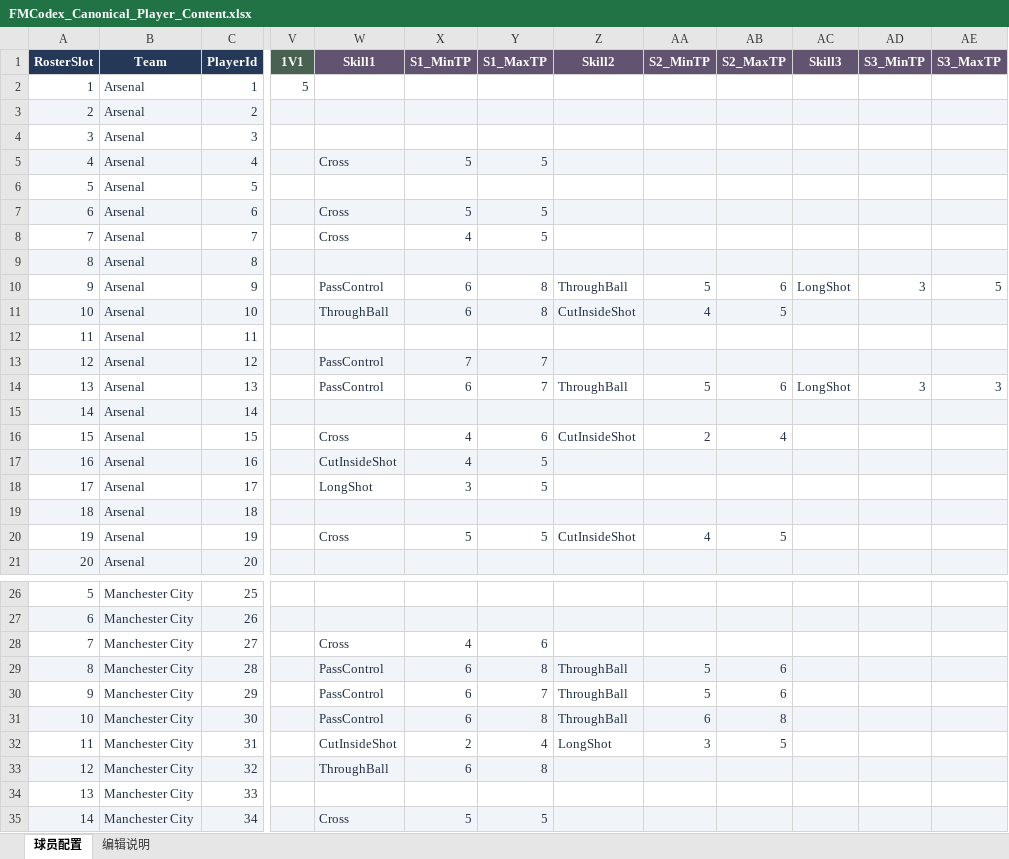
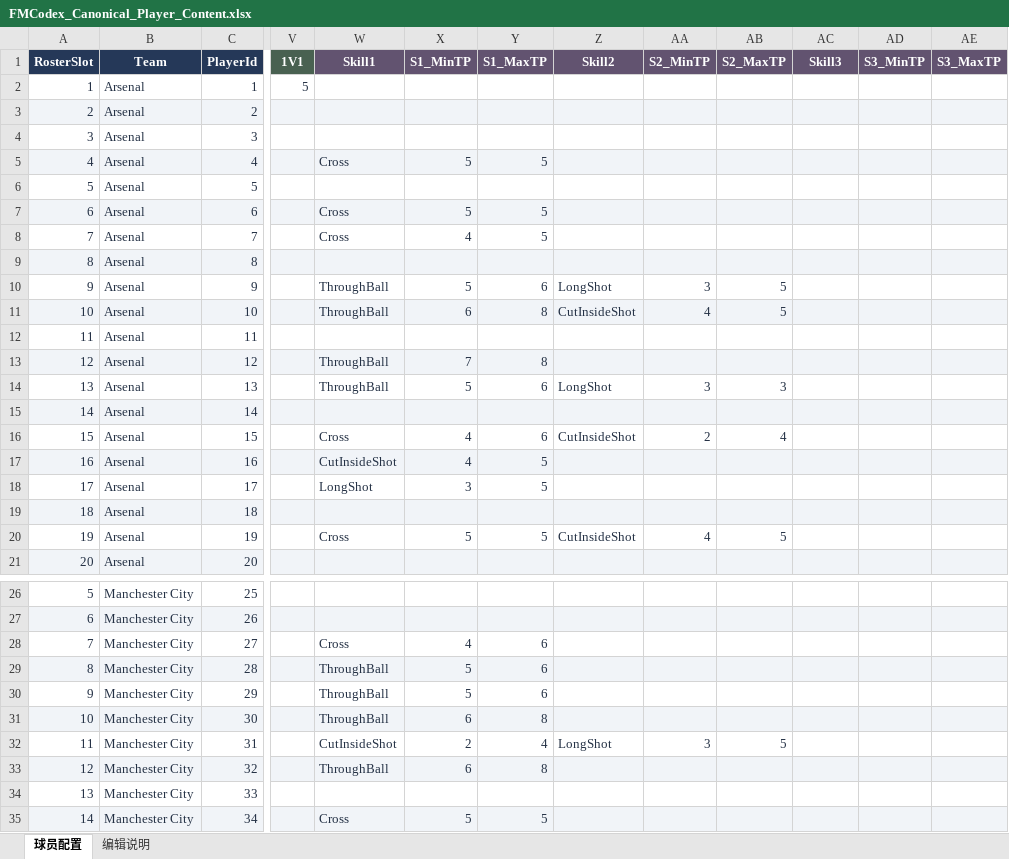
Before and after one commit to Lucho34/FMCodex, an Excel workbook: ContentSource/PlayerContent/FMCodex_Canonical_Player_Content.xlsx, sheet 球员配置, drawn as a sheet; only a part is shown, gaps mark what is left out; values as stored, in another font and other column widths than the file's, no borders; the diff names each change by its address in the sheet, - before the commit and + after, or states it on an @@ line.

Commit message:
Stage 8.15B: temporarily withdraw PassControl from production
Stage 8.15B: temporarily withdraw PassControl from production

```diff
--- a/ContentSource/PlayerContent/FMCodex_Canonical_Player_Content.xlsx (sheet 球员配置)
+++ b/ContentSource/PlayerContent/FMCodex_Canonical_Player_Content.xlsx (sheet 球员配置)
-W10 (Skill1): PassControl
+W10 (Skill1): ThroughBall
-X10 (S1_MinTP): 6
+X10 (S1_MinTP): 5
-Y10 (S1_MaxTP): 8
+Y10 (S1_MaxTP): 6
-Z10 (Skill2): ThroughBall
+Z10 (Skill2): LongShot
-AA10 (S2_MinTP): 5
+AA10 (S2_MinTP): 3
-AB10 (S2_MaxTP): 6
+AB10 (S2_MaxTP): 5
-AC10 (Skill3): LongShot
+AC10 (Skill3): (empty)
-AD10 (S3_MinTP): 3
+AD10 (S3_MinTP): (empty)
-AE10 (S3_MaxTP): 5
+AE10 (S3_MaxTP): (empty)
-W13:W14 (Skill1): PassControl
+W13:W14 (Skill1): ThroughBall
-Y13 (S1_MaxTP): 7
+Y13 (S1_MaxTP): 8
-X14 (S1_MinTP): 6
+X14 (S1_MinTP): 5
-Y14 (S1_MaxTP): 7
+Y14 (S1_MaxTP): 6
-Z14 (Skill2): ThroughBall
+Z14 (Skill2): LongShot
-AA14 (S2_MinTP): 5
+AA14 (S2_MinTP): 3
-AB14 (S2_MaxTP): 6
+AB14 (S2_MaxTP): 3
-AC14 (Skill3): LongShot
+AC14 (Skill3): (empty)
-AD14 (S3_MinTP): 3
+AD14 (S3_MinTP): (empty)
-AE14 (S3_MaxTP): 3
+AE14 (S3_MaxTP): (empty)
-W29:W31 (Skill1): PassControl
+W29:W31 (Skill1): ThroughBall
-X29:X30 (S1_MinTP): 6
+X29:X30 (S1_MinTP): 5
-Y29 (S1_MaxTP): 8
+Y29 (S1_MaxTP): 6
-Z29:Z31 (Skill2): ThroughBall
+Z29:Z31 (Skill2): (empty)
-AA29:AA30 (S2_MinTP): 5
+AA29:AA30 (S2_MinTP): (empty)
-AB29:AB30 (S2_MaxTP): 6
+AB29:AB30 (S2_MaxTP): (empty)
-Y30 (S1_MaxTP): 7
+Y30 (S1_MaxTP): 6
-AA31 (S2_MinTP): 6
+AA31 (S2_MinTP): (empty)
-AB31 (S2_MaxTP): 8
+AB31 (S2_MaxTP): (empty)
```
Also changed, not shown: sheet 编辑说明, 15 other files.
